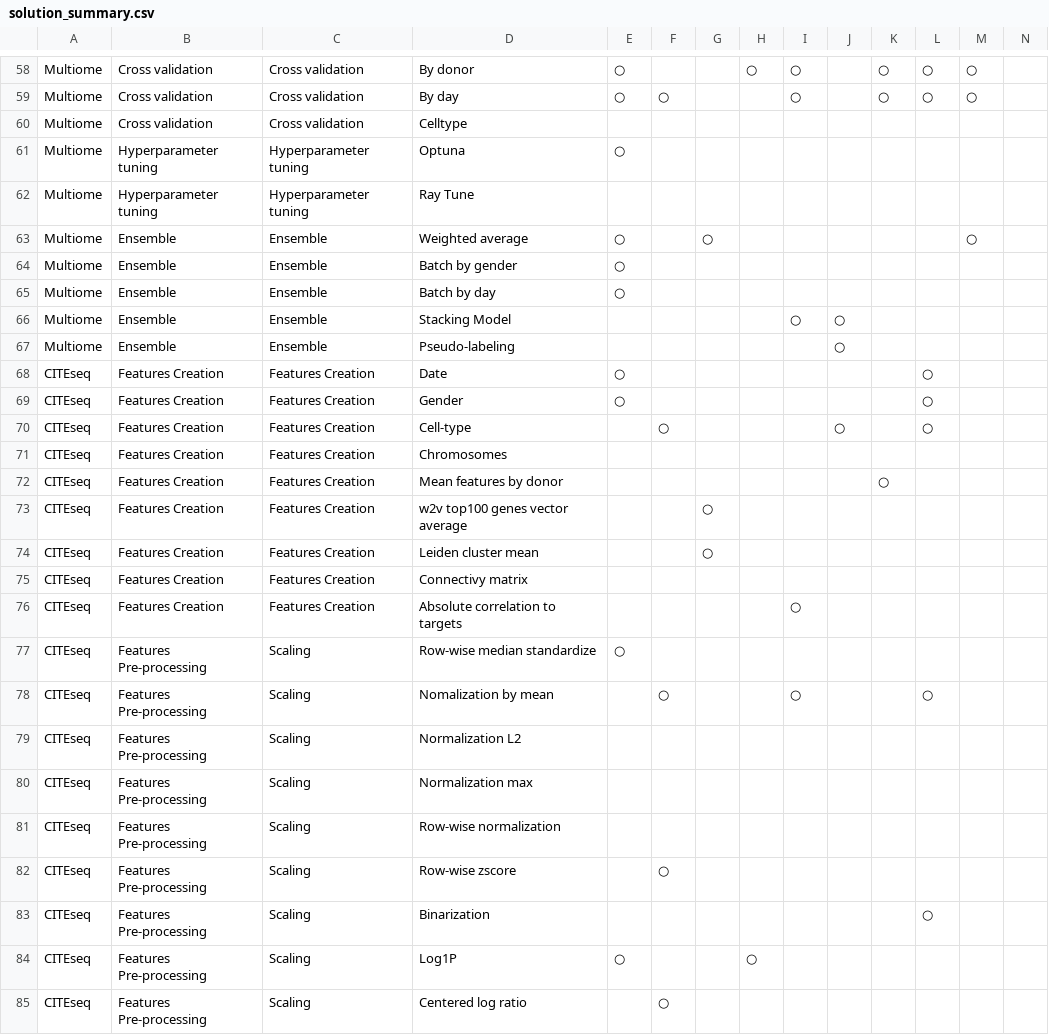
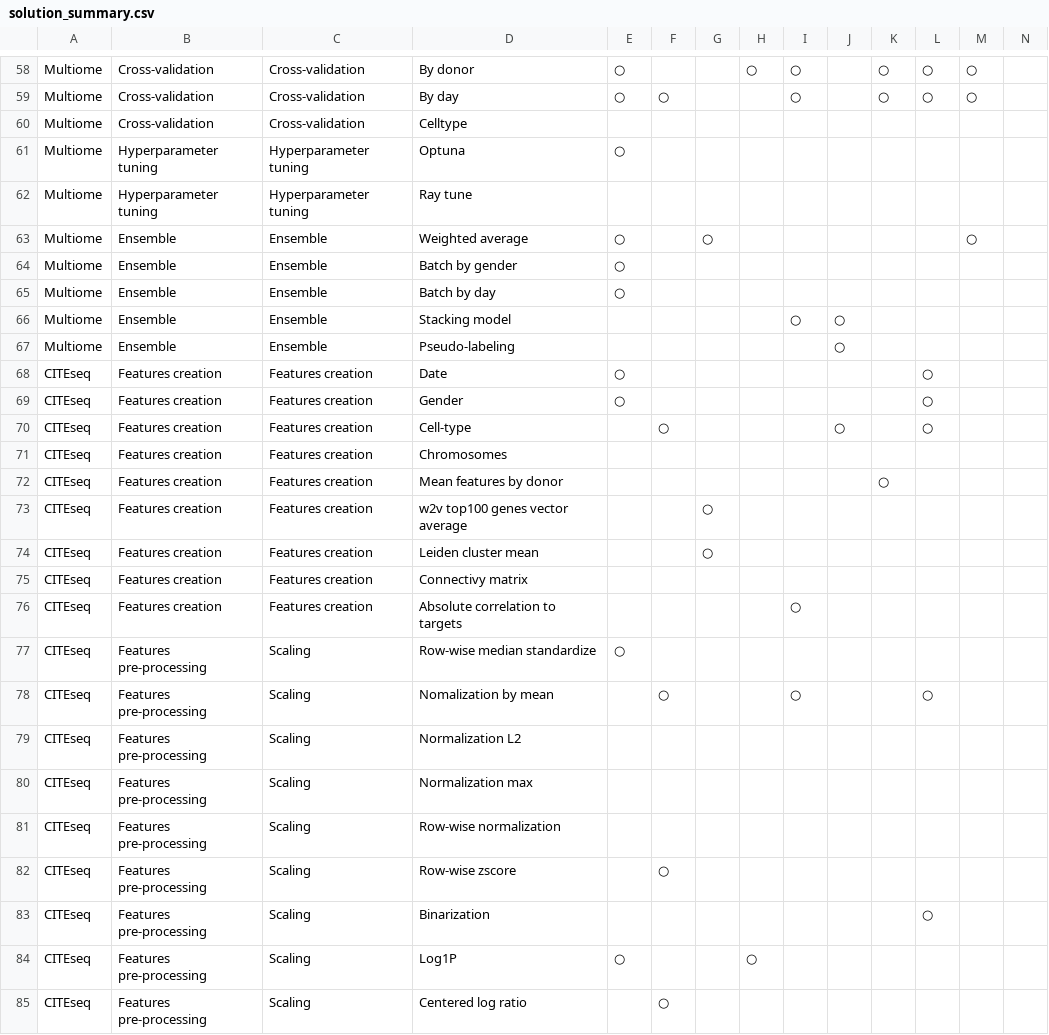
Before and after one commit to jingwora/Comprehensive-Study-of-DNA-RNA-Protein-Measurements-co-vary-Predictive-Machine-Learning-Technique, a CSV file: data/solution_summary.csv, drawn as a sheet; only a part is shown, gaps mark what is left out; the diff covers the shown part only; the diff names each change by its address in the sheet, - before the commit and + after, or states it on an @@ line.

```diff
--- a/data/solution_summary.csv
+++ b/data/solution_summary.csv
-B58:B60: Cross validation
+B58:B60: Cross-validation
-C58:C60: Cross validation
+C58:C60: Cross-validation
-D62: Ray Tune
+D62: Ray tune
-D66: Stacking Model
+D66: Stacking model
-B68:B76: Features Creation
+B68:B76: Features creation
-C68:C76: Features Creation
+C68:C76: Features creation
-B77:B85: Features Pre-processing
+B77:B85: Features pre-processing
```
Also changed, not shown: 149 edited cells elsewhere in this file, 1 other file.
